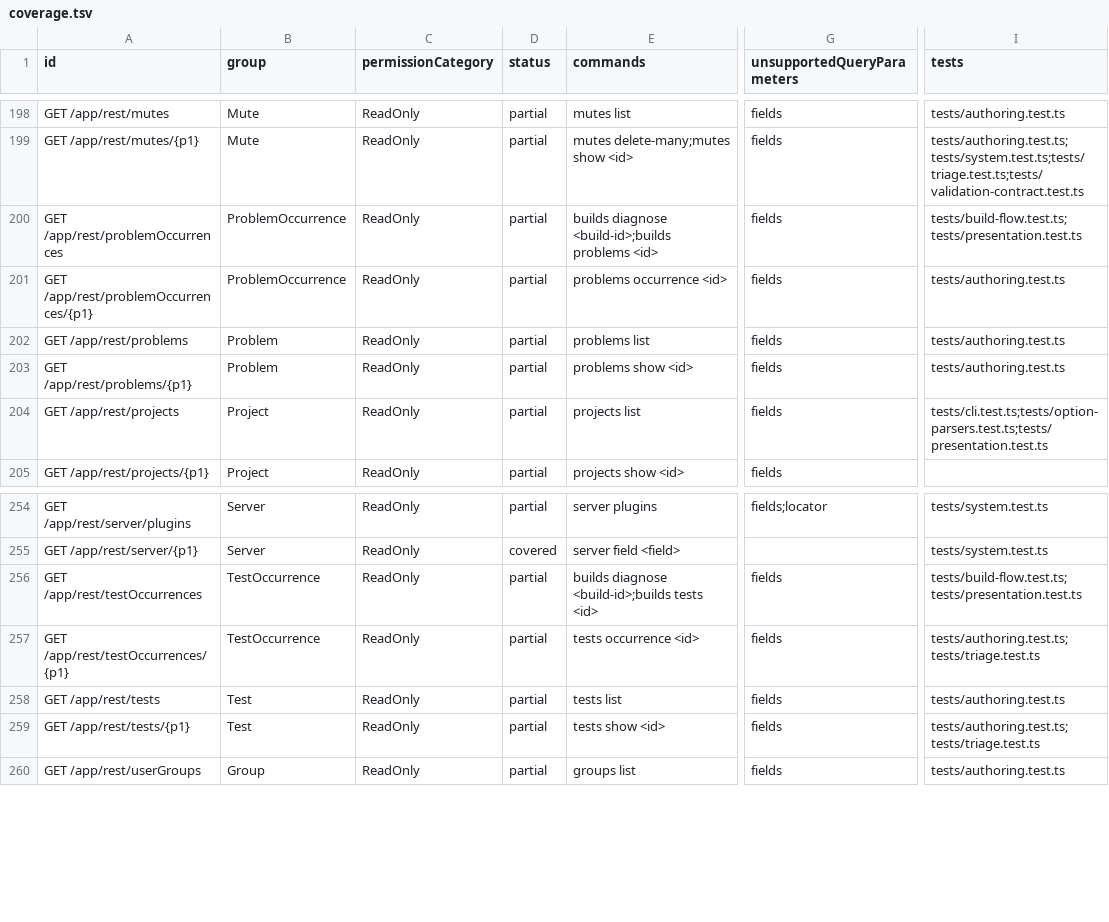
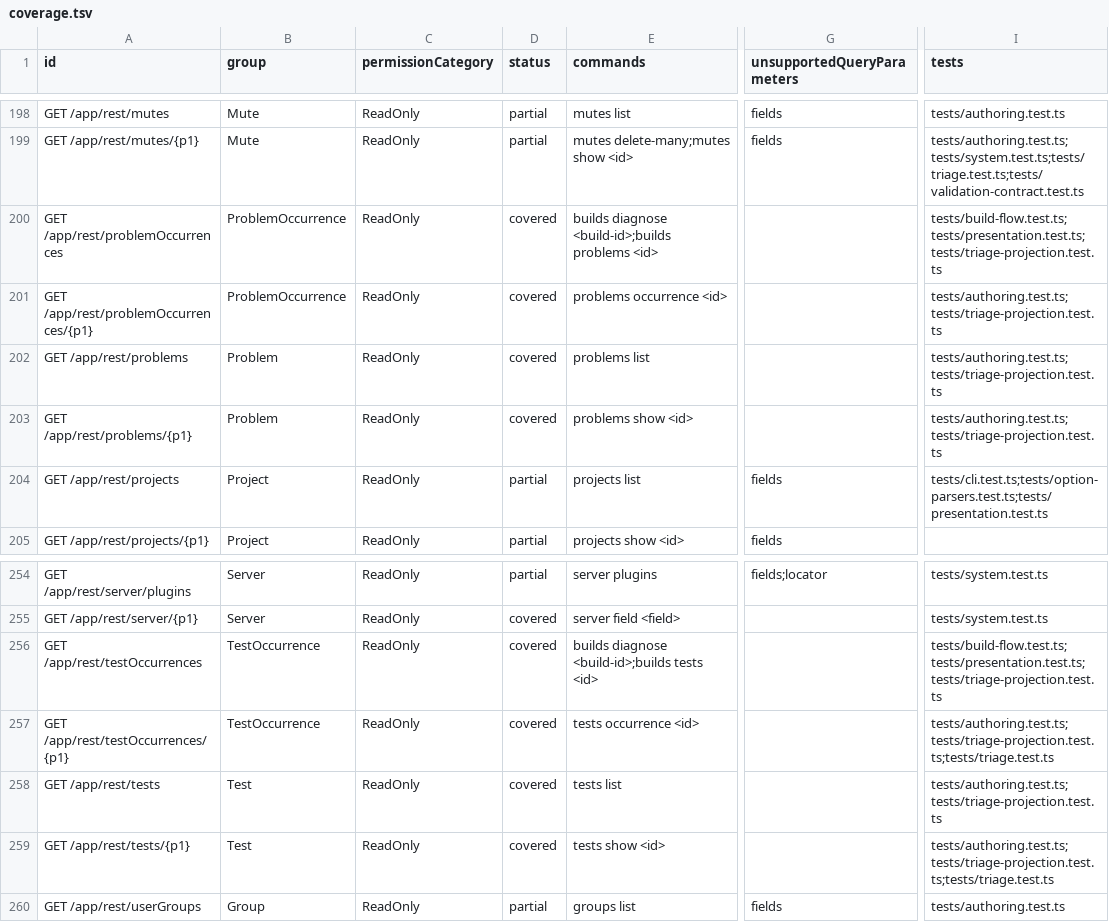
Before and after one commit to iXab3r/teamcity-cli, a TSV file: docs/rest-api-coverage/current/coverage.tsv, drawn as a sheet; only a part is shown, gaps mark what is left out; the diff names each change by its address in the sheet, - before the commit and + after, or states it on an @@ line.

Commit message:
docs: regenerate coverage and document US-009 projections
Refs #146

```diff
--- a/docs/rest-api-coverage/current/coverage.tsv
+++ b/docs/rest-api-coverage/current/coverage.tsv
-D200:D203 (status): partial
+D200:D203 (status): covered
-G200:G203 (unsupportedQueryParameters): fields
+G200:G203 (unsupportedQueryParameters): (empty)
-I200 (tests): tests/build-flow.test.ts;tests/presentation.test.ts
+I200 (tests): tests/build-flow.test.ts;tests/presentation.test.ts;tests/triage-projection.test.ts
-I201:I203 (tests): tests/authoring.test.ts
+I201:I203 (tests): tests/authoring.test.ts;tests/triage-projection.test.ts
-D256:D259 (status): partial
+D256:D259 (status): covered
-G256:G259 (unsupportedQueryParameters): fields
+G256:G259 (unsupportedQueryParameters): (empty)
-I256 (tests): tests/build-flow.test.ts;tests/presentation.test.ts
+I256 (tests): tests/build-flow.test.ts;tests/presentation.test.ts;tests/triage-projection.test.ts
-I257 (tests): tests/authoring.test.ts;tests/triage.test.ts
+I257 (tests): tests/authoring.test.ts;tests/triage-projection.test.ts;tests/triage.test.ts
-I258 (tests): tests/authoring.test.ts
+I258 (tests): tests/authoring.test.ts;tests/triage-projection.test.ts
-I259 (tests): tests/authoring.test.ts;tests/triage.test.ts
+I259 (tests): tests/authoring.test.ts;tests/triage-projection.test.ts;tests/triage.test.ts
```
Also changed, not shown: 4 other files.
